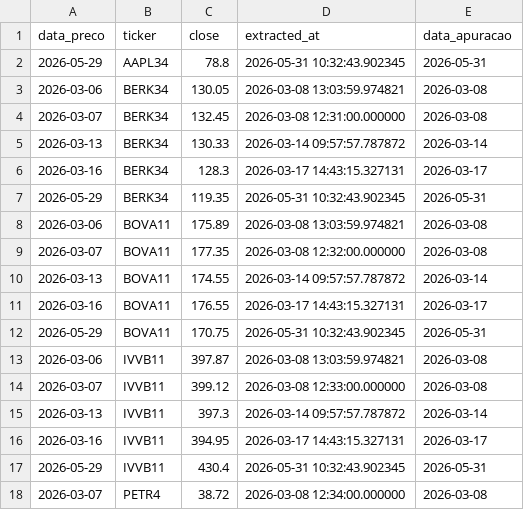
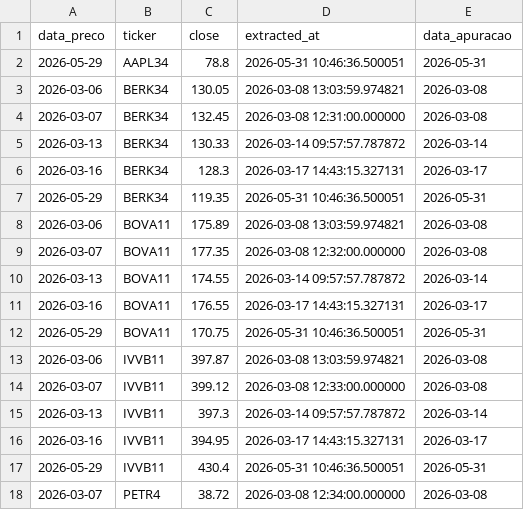
Before and after one commit to thpgoncalves/investment-visualizer, a CSV file: data/silver/tickers_cache/tickers_cache.csv, drawn as a sheet.

```diff
--- a/data/silver/tickers_cache/tickers_cache.csv
+++ b/data/silver/tickers_cache/tickers_cache.csv
@@ -1,3 +1,3 @@
 data_preco,ticker,close,extracted_at,data_apuracao
-2026-05-29,AAPL34,78.8,2026-05-31 10:32:43.902345,2026-05-31
+2026-05-29,AAPL34,78.8,2026-05-31 10:46:36.500051,2026-05-31
 2026-03-06,BERK34,130.05,2026-03-08 13:03:59.974821,2026-03-08
@@ -6,3 +6,3 @@ data_preco,ticker,close,extracted_at,data_apuracao
 2026-03-16,BERK34,128.3,2026-03-17 14:43:15.327131,2026-03-17
-2026-05-29,BERK34,119.35,2026-05-31 10:32:43.902345,2026-05-31
+2026-05-29,BERK34,119.35,2026-05-31 10:46:36.500051,2026-05-31
 2026-03-06,BOVA11,175.89,2026-03-08 13:03:59.974821,2026-03-08
@@ -11,3 +11,3 @@ data_preco,ticker,close,extracted_at,data_apuracao
 2026-03-16,BOVA11,176.55,2026-03-17 14:43:15.327131,2026-03-17
-2026-05-29,BOVA11,170.75,2026-05-31 10:32:43.902345,2026-05-31
+2026-05-29,BOVA11,170.75,2026-05-31 10:46:36.500051,2026-05-31
 2026-03-06,IVVB11,397.87,2026-03-08 13:03:59.974821,2026-03-08
@@ -16,3 +16,3 @@ data_preco,ticker,close,extracted_at,data_apuracao
 2026-03-16,IVVB11,394.95,2026-03-17 14:43:15.327131,2026-03-17
-2026-05-29,IVVB11,430.4,2026-05-31 10:32:43.902345,2026-05-31
+2026-05-29,IVVB11,430.4,2026-05-31 10:46:36.500051,2026-05-31
 2026-03-07,PETR4,38.72,2026-03-08 12:34:00.000000,2026-03-08
```
Also changed, not shown: data/gold/202605/202605_gold_home_barras_snapshot.csv, data/gold/202605/202605_gold_instituicao_barras_snapshot.csv, 7 other files.
